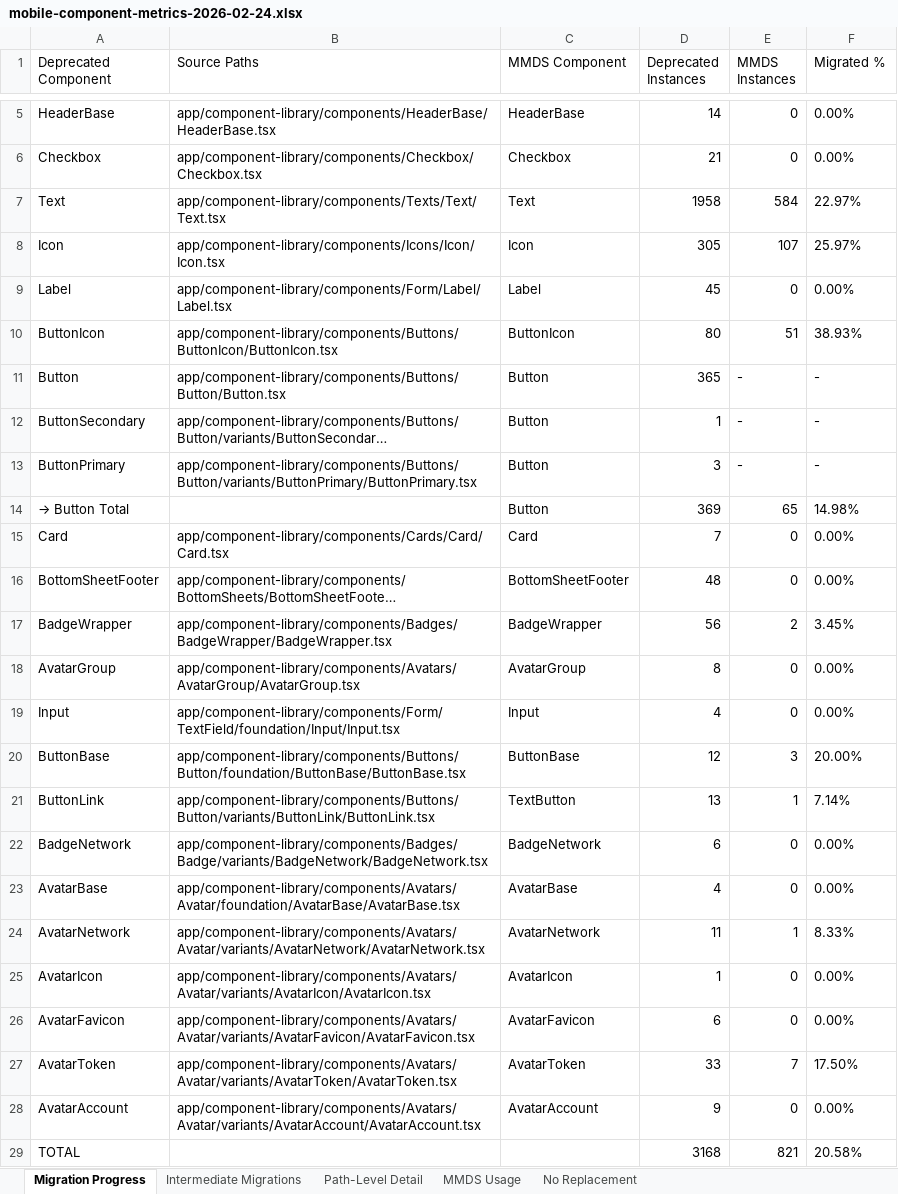
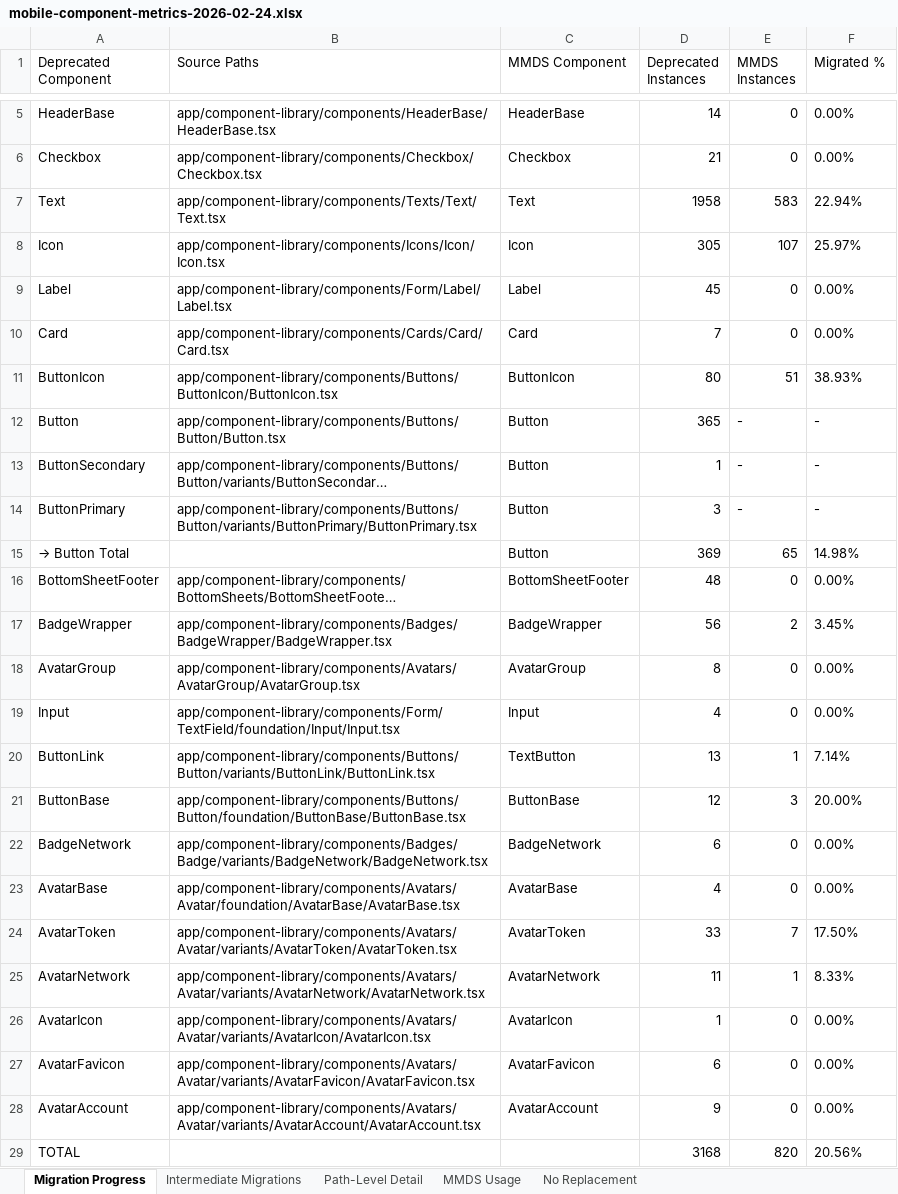
Before and after one commit to MetaMask/design-system-metrics, an Excel workbook: metrics/mobile-component-metrics-2026-02-24.xlsx, sheet Migration Progress, drawn as a sheet; only a part is shown, gaps mark what is left out; long unchanged cells end in …; values as stored, in another font and other column widths than the file's, no borders; 2 other sheets too large or unreadable and not compared; the diff names each change by its address in the sheet, - before the commit and + after, or states it on an @@ line.

```diff
--- a/metrics/mobile-component-metrics-2026-02-24.xlsx (sheet Migration Progress)
+++ b/metrics/mobile-component-metrics-2026-02-24.xlsx (sheet Migration Progress)
-E7 (MMDS Instances): 584
+E7 (MMDS Instances): 583
-F7 (Migrated %): 22.97%
+F7 (Migrated %): 22.94%
@@ row 15 moved to row 10: Card @@
@@ row 21 moved to row 20: ButtonLink @@
@@ row 27 moved to row 24: AvatarToken @@
-E29 (MMDS Instances): 821
+E29 (MMDS Instances): 820
-F29 (Migrated %): 20.58%
+F29 (Migrated %): 20.56%
```
Also changed, not shown: sheet No Replacement, metrics/extension-component-metrics-2026-02-24.xlsx, 1 other file.
